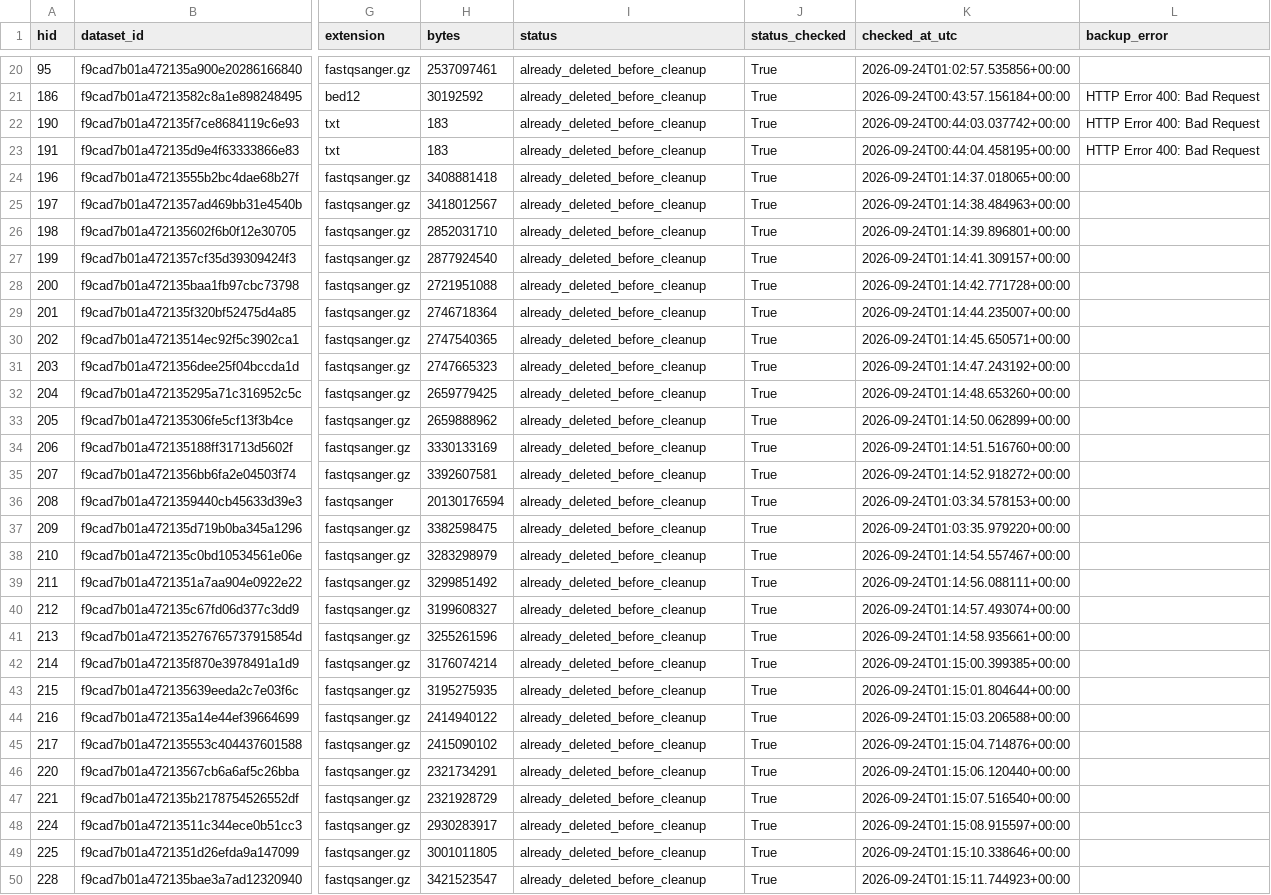
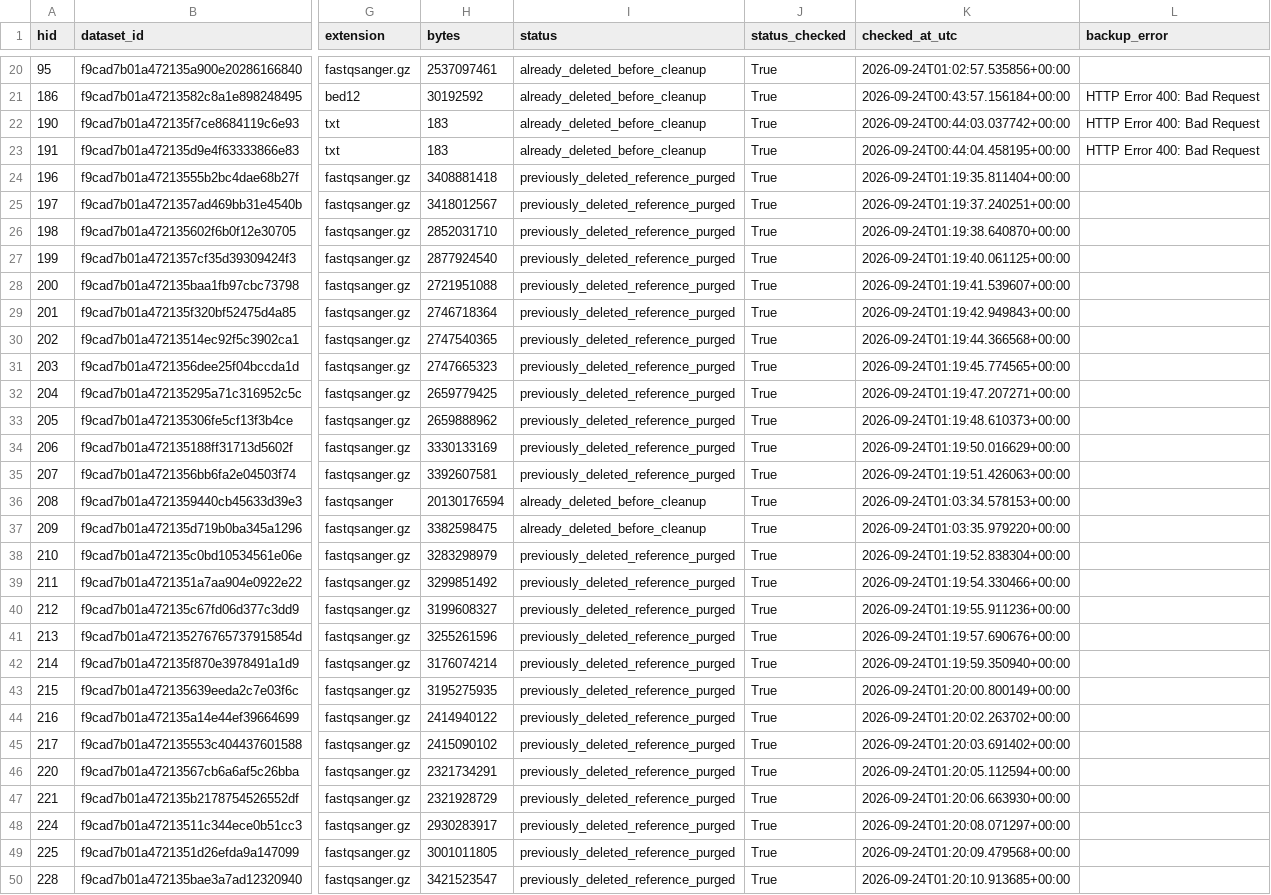
Before and after one commit to yichuanlin07/pdac-kras-rnaseq, a TSV file: galaxy_backup/2026-09-23/00_manifests/previously_deleted.tsv, drawn as a sheet; only a part is shown, gaps mark what is left out; the diff covers the shown part only; the diff names each change by its address in the sheet, - before the commit and + after, or states it on an @@ line.

```diff
--- a/galaxy_backup/2026-09-23/00_manifests/previously_deleted.tsv
+++ b/galaxy_backup/2026-09-23/00_manifests/previously_deleted.tsv
-I24:I35 (status): already_deleted_before_cleanup
+I24:I35 (status): previously_deleted_reference_purged
-K24 (checked_at_utc): 2026-09-24T01:14:37.018065+00:00
+K24 (checked_at_utc): 2026-09-24T01:19:35.811404+00:00
-K25 (checked_at_utc): 2026-09-24T01:14:38.484963+00:00
+K25 (checked_at_utc): 2026-09-24T01:19:37.240251+00:00
-K26 (checked_at_utc): 2026-09-24T01:14:39.896801+00:00
+K26 (checked_at_utc): 2026-09-24T01:19:38.640870+00:00
-K27 (checked_at_utc): 2026-09-24T01:14:41.309157+00:00
+K27 (checked_at_utc): 2026-09-24T01:19:40.061125+00:00
-K28 (checked_at_utc): 2026-09-24T01:14:42.771728+00:00
+K28 (checked_at_utc): 2026-09-24T01:19:41.539607+00:00
-K29 (checked_at_utc): 2026-09-24T01:14:44.235007+00:00
+K29 (checked_at_utc): 2026-09-24T01:19:42.949843+00:00
-K30 (checked_at_utc): 2026-09-24T01:14:45.650571+00:00
+K30 (checked_at_utc): 2026-09-24T01:19:44.366568+00:00
-K31 (checked_at_utc): 2026-09-24T01:14:47.243192+00:00
+K31 (checked_at_utc): 2026-09-24T01:19:45.774565+00:00
-K32 (checked_at_utc): 2026-09-24T01:14:48.653260+00:00
+K32 (checked_at_utc): 2026-09-24T01:19:47.207271+00:00
-K33 (checked_at_utc): 2026-09-24T01:14:50.062899+00:00
+K33 (checked_at_utc): 2026-09-24T01:19:48.610373+00:00
-K34 (checked_at_utc): 2026-09-24T01:14:51.516760+00:00
+K34 (checked_at_utc): 2026-09-24T01:19:50.016629+00:00
-K35 (checked_at_utc): 2026-09-24T01:14:52.918272+00:00
+K35 (checked_at_utc): 2026-09-24T01:19:51.426063+00:00
-I38:I50 (status): already_deleted_before_cleanup
+I38:I50 (status): previously_deleted_reference_purged
-K38 (checked_at_utc): 2026-09-24T01:14:54.557467+00:00
+K38 (checked_at_utc): 2026-09-24T01:19:52.838304+00:00
-K39 (checked_at_utc): 2026-09-24T01:14:56.088111+00:00
+K39 (checked_at_utc): 2026-09-24T01:19:54.330466+00:00
-K40 (checked_at_utc): 2026-09-24T01:14:57.493074+00:00
+K40 (checked_at_utc): 2026-09-24T01:19:55.911236+00:00
-K41 (checked_at_utc): 2026-09-24T01:14:58.935661+00:00
+K41 (checked_at_utc): 2026-09-24T01:19:57.690676+00:00
-K42 (checked_at_utc): 2026-09-24T01:15:00.399385+00:00
+K42 (checked_at_utc): 2026-09-24T01:19:59.350940+00:00
-K43 (checked_at_utc): 2026-09-24T01:15:01.804644+00:00
+K43 (checked_at_utc): 2026-09-24T01:20:00.800149+00:00
-K44 (checked_at_utc): 2026-09-24T01:15:03.206588+00:00
+K44 (checked_at_utc): 2026-09-24T01:20:02.263702+00:00
-K45 (checked_at_utc): 2026-09-24T01:15:04.714876+00:00
+K45 (checked_at_utc): 2026-09-24T01:20:03.691402+00:00
-K46 (checked_at_utc): 2026-09-24T01:15:06.120440+00:00
+K46 (checked_at_utc): 2026-09-24T01:20:05.112594+00:00
-K47 (checked_at_utc): 2026-09-24T01:15:07.516540+00:00
+K47 (checked_at_utc): 2026-09-24T01:20:06.663930+00:00
-K48 (checked_at_utc): 2026-09-24T01:15:08.915597+00:00
+K48 (checked_at_utc): 2026-09-24T01:20:08.071297+00:00
-K49 (checked_at_utc): 2026-09-24T01:15:10.338646+00:00
+K49 (checked_at_utc): 2026-09-24T01:20:09.479568+00:00
-K50 (checked_at_utc): 2026-09-24T01:15:11.744923+00:00
+K50 (checked_at_utc): 2026-09-24T01:20:10.913685+00:00
```
Also changed, not shown: 2 edited cells elsewhere in this file, galaxy_backup/2026-09-23/00_manifests/all_datasets.tsv, 8 other files.
